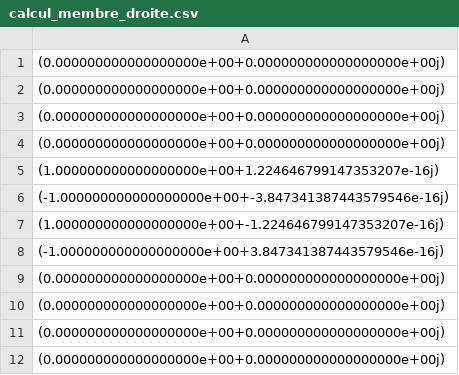
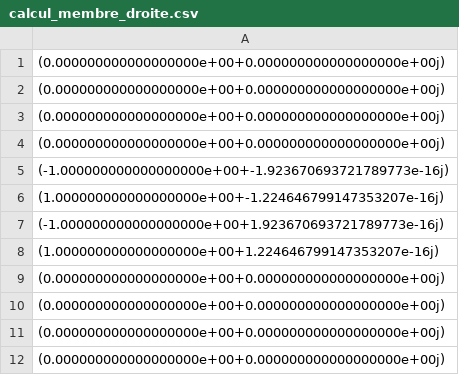
Before and after one commit to FatineBts/MEF, a CSV file: CSV/calcul_membre_droite.csv, drawn as a sheet; only a part is shown; the diff covers the shown part only.

```diff
--- a/CSV/calcul_membre_droite.csv
+++ b/CSV/calcul_membre_droite.csv
@@ -4,6 +4,6 @@
  (0.000000000000000000e+00+0.000000000000000000e+00j)
+ (-1.000000000000000000e+00+-1.923670693721789773e-16j)
+ (1.000000000000000000e+00+-1.224646799147353207e-16j)
+ (-1.000000000000000000e+00+1.923670693721789773e-16j)
  (1.000000000000000000e+00+1.224646799147353207e-16j)
- (-1.000000000000000000e+00+-3.847341387443579546e-16j)
- (1.000000000000000000e+00+-1.224646799147353207e-16j)
- (-1.000000000000000000e+00+3.847341387443579546e-16j)
  (0.000000000000000000e+00+0.000000000000000000e+00j)
```
Also changed, not shown: 6 added rows, 6 removed rows, 1 moved row and 14 edited cells elsewhere in this file, CSV/resolution_systeme.csv, 2 other files.
